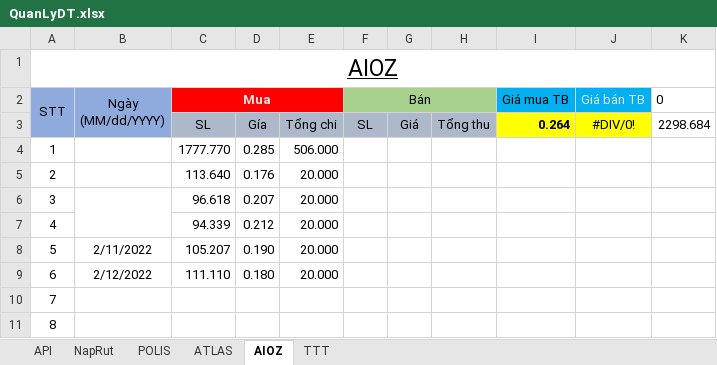
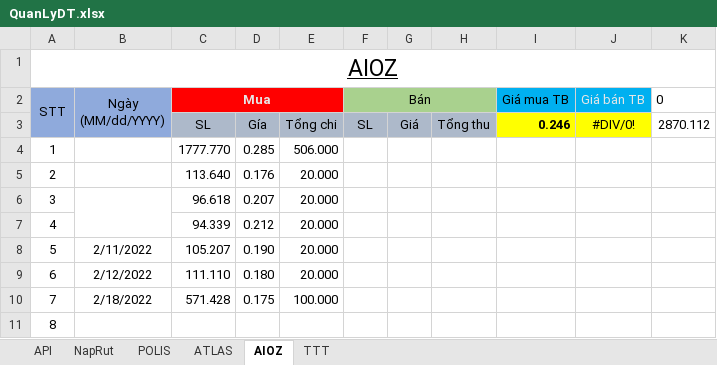
Before and after one commit to haitc21/QLDT, an Excel workbook: QuanLyDT.xlsx, sheet AIOZ, drawn as a sheet; values as stored, in another font and other column widths than the file's, no borders; conditional formats and table styles not drawn; the diff names each change by its address in the sheet, - before the commit and + after, or states it on an @@ line.

```diff
--- a/QuanLyDT.xlsx (sheet AIOZ)
+++ b/QuanLyDT.xlsx (sheet AIOZ)
-I3 (Giá mua TB): 0.264
+I3 (Giá mua TB): 0.246
-K3 (0): 2298.684
+K3 (0): 2870.112
-B10 (Ngày (MM/dd/YYYY)): (empty)
+B10 (Ngày (MM/dd/YYYY)): 2/18/2022
-C10 (Mua): (empty)
+C10 (Mua): 571.428
-D10: (empty)
+D10: 0.175
-E10: (empty)
+E10: 100.000
```
Also changed, not shown: sheet POLIS, sheet TTT.
